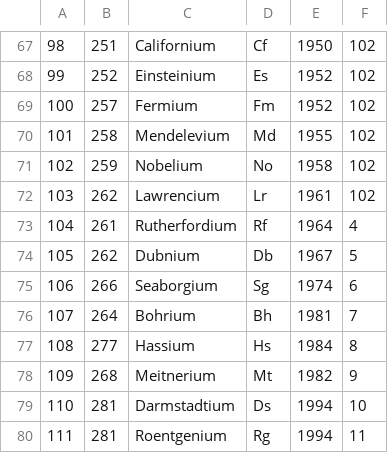
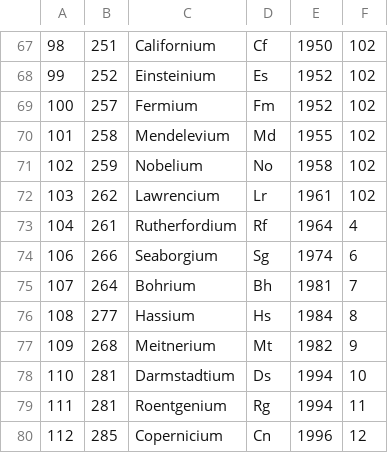
Before and after one commit to ScrewAttackThis/CSCI112, a CSV file: lab9/elements_file2.csv, drawn as a sheet; only a part is shown, gaps mark what is left out; the shorter side is filled out with more unchanged rows.

Commit message:
test

```diff
--- a/lab9/elements_file2.csv
+++ b/lab9/elements_file2.csv
@@ -73,3 +73,2 @@
 104,261,Rutherfordium,Rf,1964,4
-105,262,Dubnium,Db,1967,5
 106,266,Seaborgium,Sg,1974,6
```
